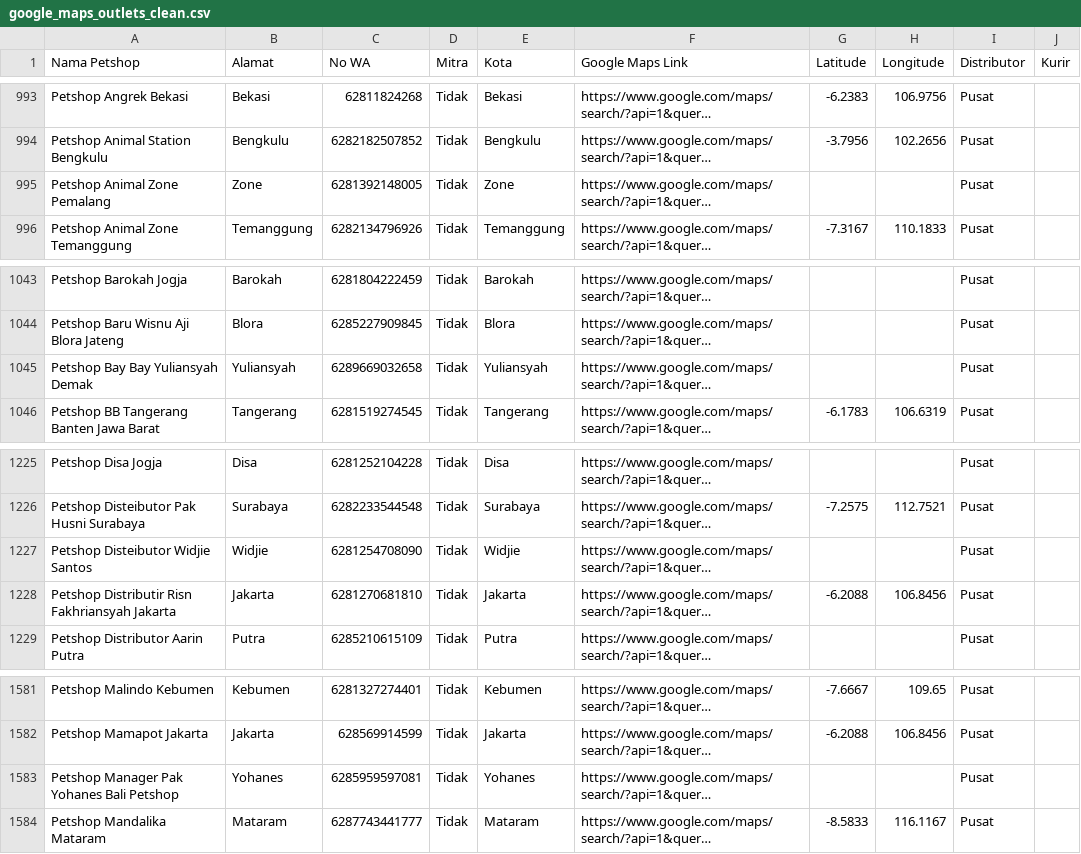
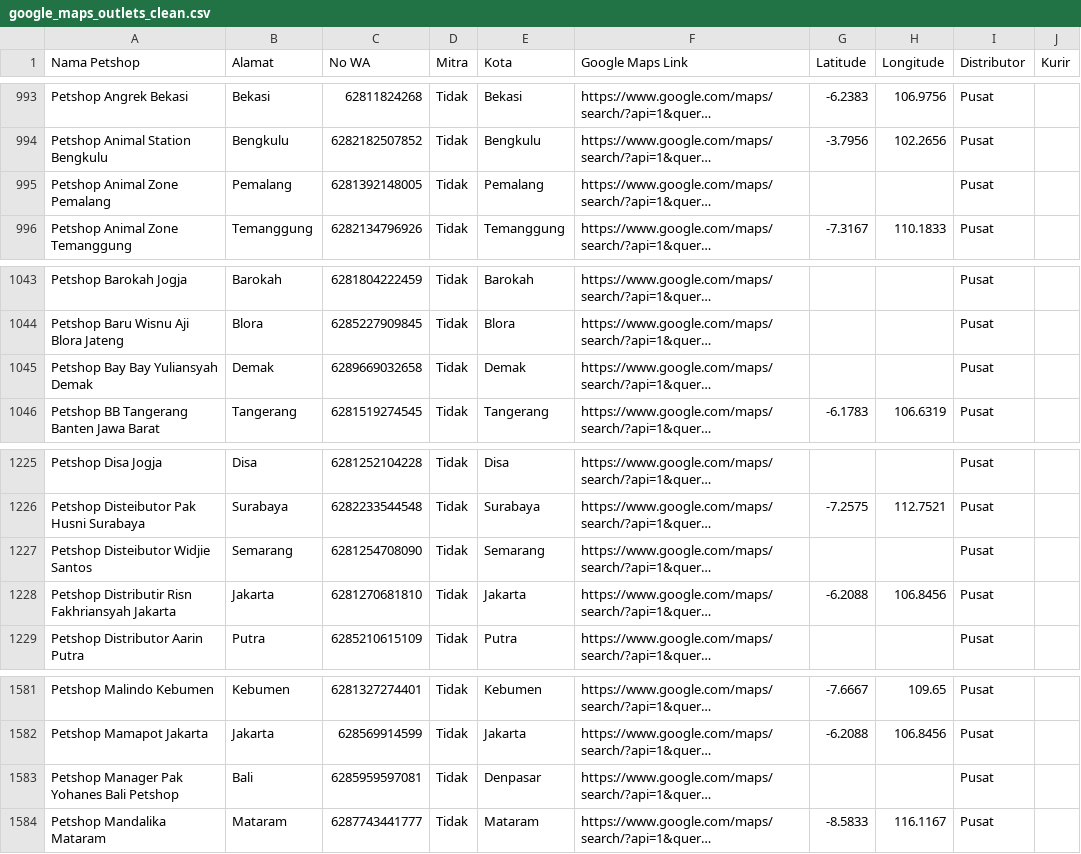
Before and after one commit to dhikoh/bentocat, a CSV file: google_maps_outlets_clean.csv, drawn as a sheet; only a part is shown, gaps mark what is left out; long unchanged cells end in …; the diff covers the shown part only; the diff names each change by its address in the sheet, - before the commit and + after, or states it on an @@ line.

```diff
--- a/google_maps_outlets_clean.csv
+++ b/google_maps_outlets_clean.csv
-B995 (Alamat): Zone
+B995 (Alamat): Pemalang
-E995 (Kota): Zone
+E995 (Kota): Pemalang
-B1045 (Alamat): Yuliansyah
+B1045 (Alamat): Demak
-E1045 (Kota): Yuliansyah
+E1045 (Kota): Demak
-B1227 (Alamat): Widjie
+B1227 (Alamat): Semarang
-E1227 (Kota): Widjie
+E1227 (Kota): Semarang
-B1583 (Alamat): Yohanes
+B1583 (Alamat): Bali
-E1583 (Kota): Yohanes
+E1583 (Kota): Denpasar
```
Also changed, not shown: 16 edited cells elsewhere in this file, 18 other files.
